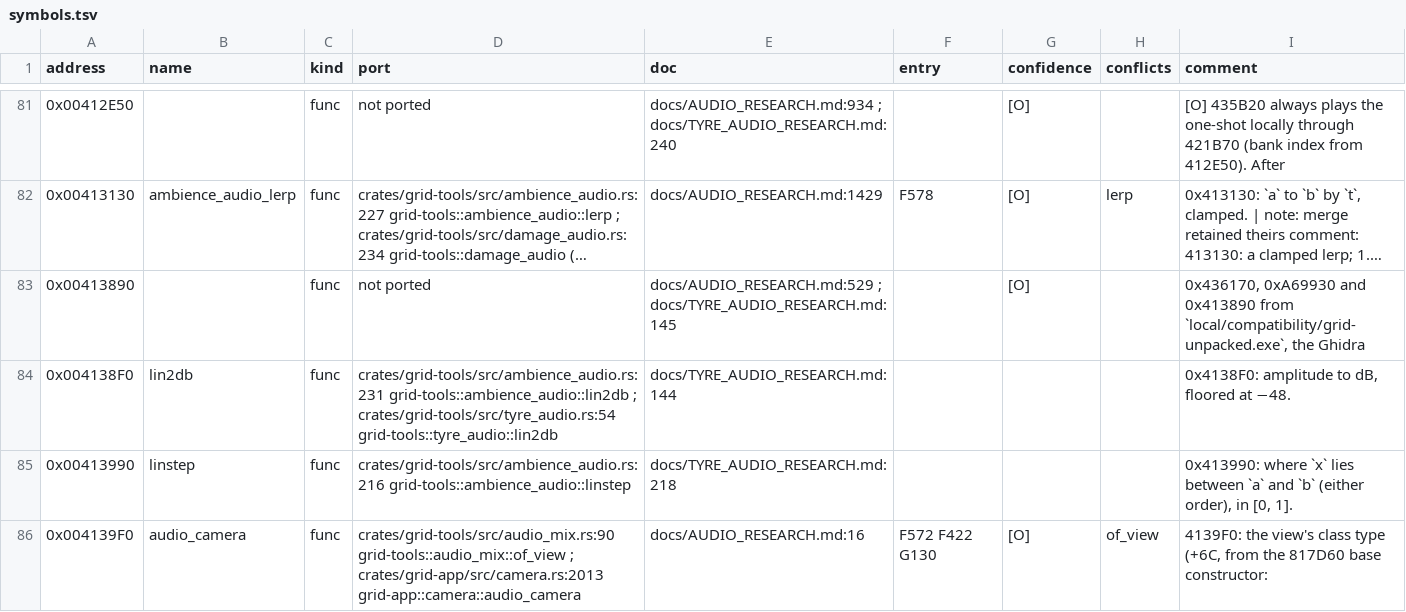
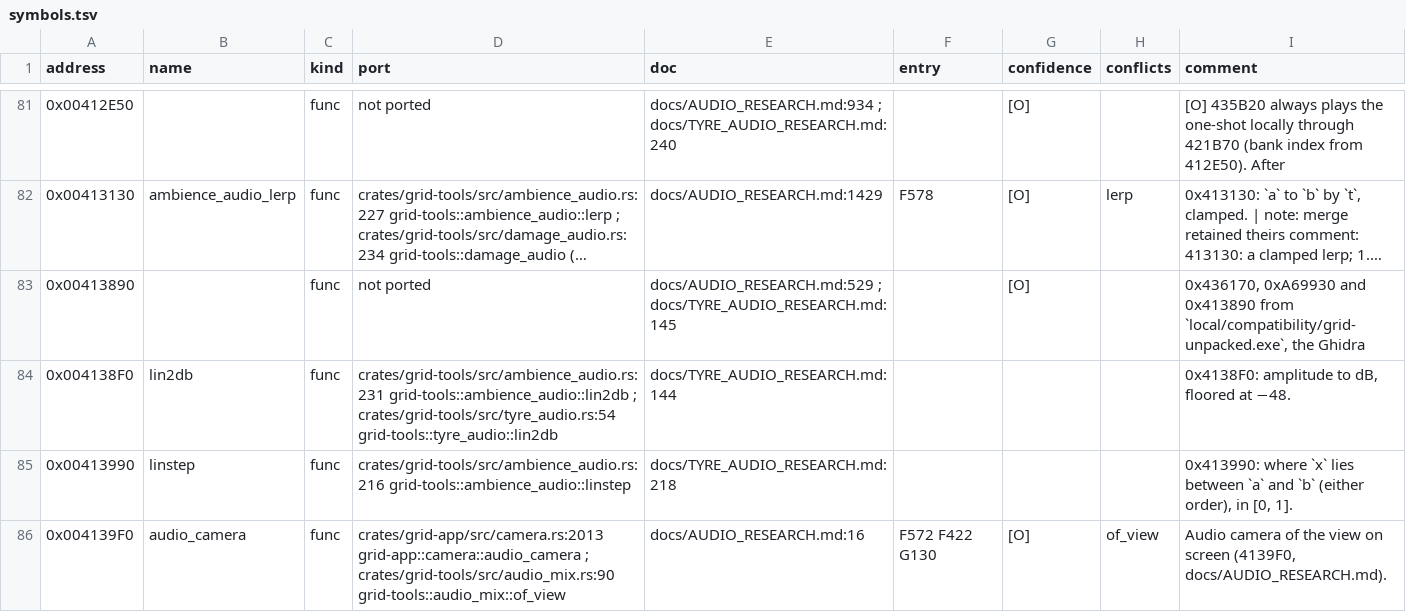
Before and after one commit to PipeKnight/drig-race-driver, a TSV file: docs/re/symbols.tsv, drawn as a sheet; only a part is shown, gaps mark what is left out; long unchanged cells end in …; the diff covers the shown part only.

```diff
--- a/docs/re/symbols.tsv
+++ b/docs/re/symbols.tsv
@@ -85,2 +85,2 @@ address	name	kind	port	doc	entry	confidence	conflicts	comment
 0x00413990	linstep	func	crates/grid-tools/src/ambience_audio.rs:216 grid-tools::ambience_audio::linstep	docs/TYRE_AUDIO_RESEARCH.md:218				0x413990: where `x` lies between `a` and `b` (either order), in [0, 1].
-0x004139F0	audio_camera	func	crates/grid-tools/src/audio_mix.rs:90 grid-tools::audio_mix::of_view ; crates/grid-app/src/camera.rs:2013 grid-app::camera::audio_camera	docs/AUDIO_RESEARCH.md:16	F572 F422 G130	[O]	of_view	4139F0: the view's class type (+6C, from the 817D60 base constructor:
+0x004139F0	audio_camera	func	crates/grid-app/src/camera.rs:2013 grid-app::camera::audio_camera ; crates/grid-tools/src/audio_mix.rs:90 grid-tools::audio_mix::of_view	docs/AUDIO_RESEARCH.md:16	F572 F422 G130	[O]	of_view	Audio camera of the view on screen (4139F0, docs/AUDIO_RESEARCH.md).
```
Also changed, not shown: 3 added rows and 69 edited cells elsewhere in this file, 17 other files.
